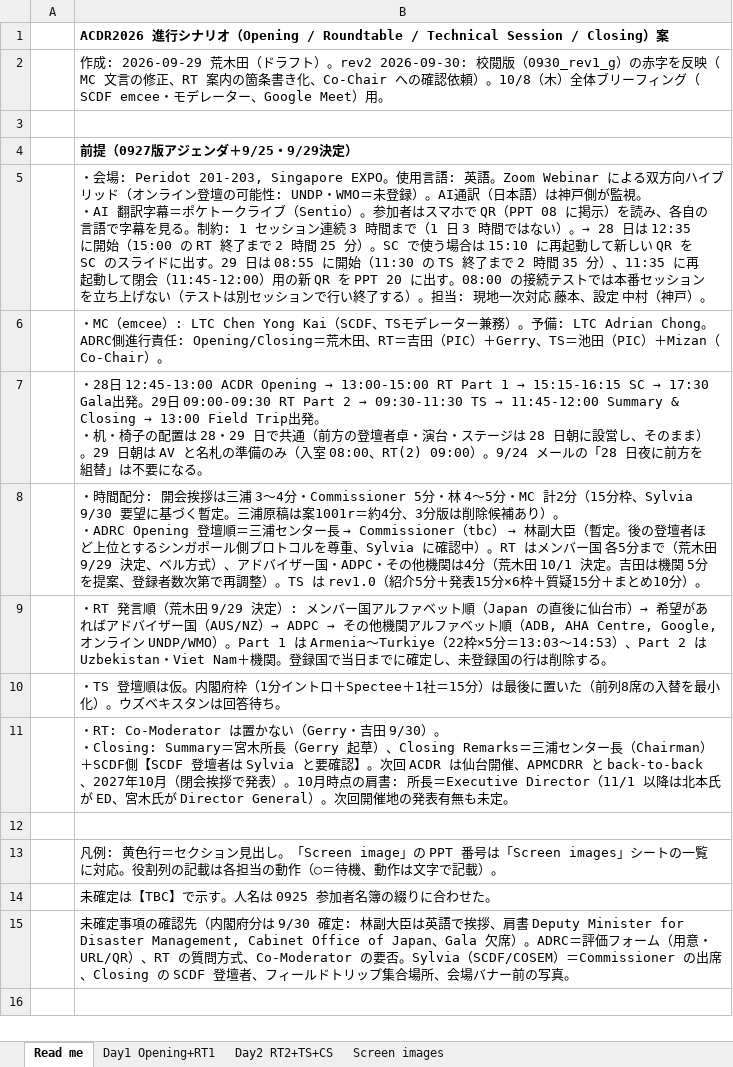
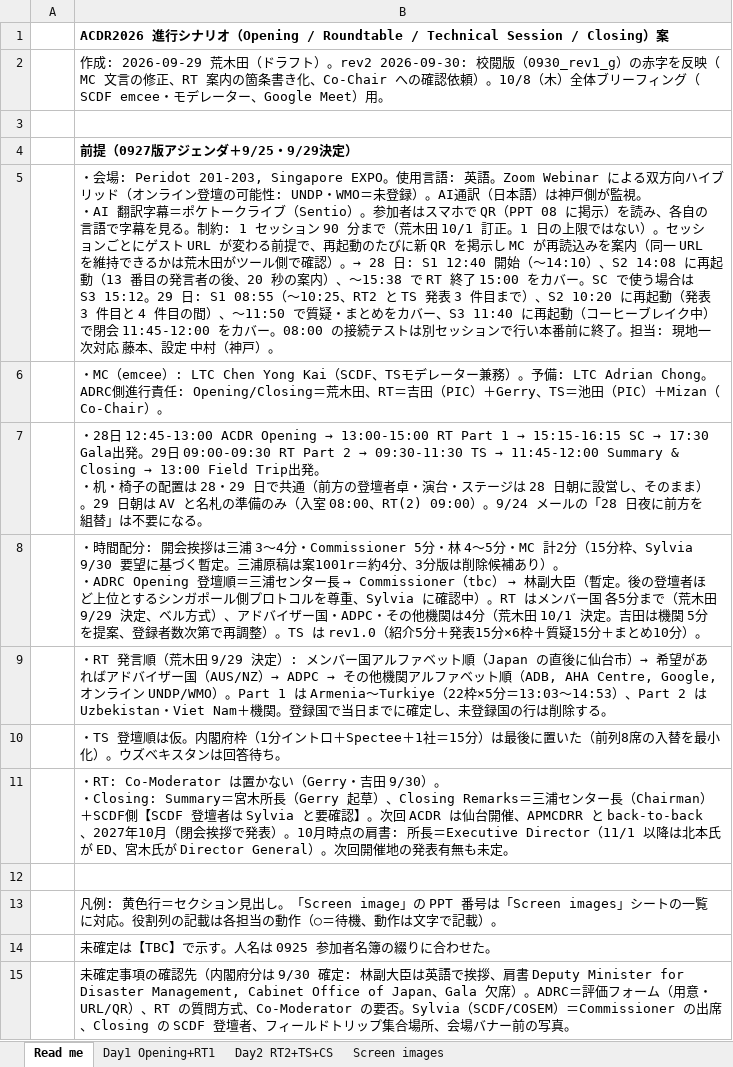
Before and after one commit to kochobi-max/whatsmap, an Excel workbook: reports/acdr2026_staff_deployment/進行シナリオ_0929/ACDR2026_進行シナリオ_Opening_RT_TS_CS_案0929.xlsx, sheet Read me, drawn as a sheet; values as stored, in another font and other column widths than the file's, no borders; the diff names each change by its address in the sheet, - before the commit and + after, or states it on an @@ line.

```diff
--- a/reports/acdr2026_staff_deployment/進行シナリオ_0929/ACDR2026_進行シナリオ_Opening_RT_TS_CS_案0929.xlsx (sheet Read me)
+++ b/reports/acdr2026_staff_deployment/進行シナリオ_0929/ACDR2026_進行シナリオ_Opening_RT_TS_CS_案0929.xlsx (sheet Read me)
-B5: …ッション連続 3 時間まで（1 日 3 時間ではない）。→ 28 日は 12:35 に開始（15:00 の RT 終了まで 2 時間 25 分）。SC で使う場合は 15:10 に再起動して新しい QR を SC のスライドに出す。29 日は 08:55 に開始（11:30 の TS 終了まで 2 時間 35 分）、11:35 に再起動して閉会（11:45-12:00）用の新 QR を PPT 20 に出す。08:00 の接続テストでは本番セッションを立ち上げない（テストは別セッションで行い終了する）。担当:…
+B5: …ッション 90 分まで（荒木田 10/1 訂正。1 日の上限ではない）。セッションごとにゲスト URL が変わる前提で、再起動のたびに新 QR を掲示し MC が再読込みを案内（同一 URL を維持できるかは荒木田がツール側で確認）。→ 28 日: S1 12:40 開始（〜14:10）、S2 14:08 に再起動（13 番目の発言者の後、20 秒の案内）、〜15:38 で RT 終了 15:00 をカバー。SC で使う場合は S3 15:12。29 日: S1 08:55（〜10:25、RT2 と TS 発表 3 件目まで）、S2 10:20 に再起動（発表 3 件目と 4 件目の間）、〜11:50 で質疑・まとめをカバー、S3 11:40 に再起動（コーヒーブレイク中）で閉会 11:45-12:00 をカバー。08:00 の接続テストは別セッションで行い本番前に終了。担当:…
```
Also changed, not shown: sheet Day2 RT2+TS+CS, sheet Day1 Opening+RT1, reports/acdr2026_staff_deployment/進行シナリオ_0929/ACDR2026_進行シナリオ_Opening_RT_TS_CS_案0930_rev2.xlsx, 1 other file.
